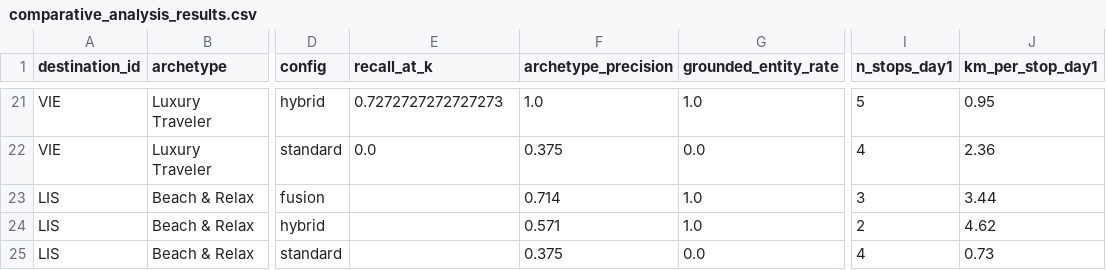
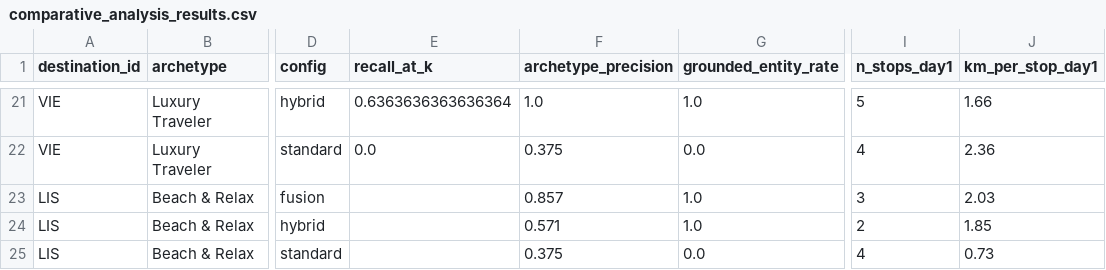
Before and after one commit to yukselburcinn-web/DA592, a CSV file: roamwise/evaluation/comparative_analysis_results.csv, drawn as a sheet; only a part is shown, gaps mark what is left out; the diff covers the shown part only; the diff names each change by its address in the sheet, - before the commit and + after, or states it on an @@ line.

```diff
--- a/roamwise/evaluation/comparative_analysis_results.csv
+++ b/roamwise/evaluation/comparative_analysis_results.csv
-E21 (recall_at_k): 0.7272727272727273
+E21 (recall_at_k): 0.6363636363636364
-J21 (km_per_stop_day1): 0.95
+J21 (km_per_stop_day1): 1.66
-F23 (archetype_precision): 0.714
+F23 (archetype_precision): 0.857
-J23 (km_per_stop_day1): 3.44
+J23 (km_per_stop_day1): 2.03
-J24 (km_per_stop_day1): 4.62
+J24 (km_per_stop_day1): 1.85
```
Also changed, not shown: 36 edited cells elsewhere in this file, 5 other files.
